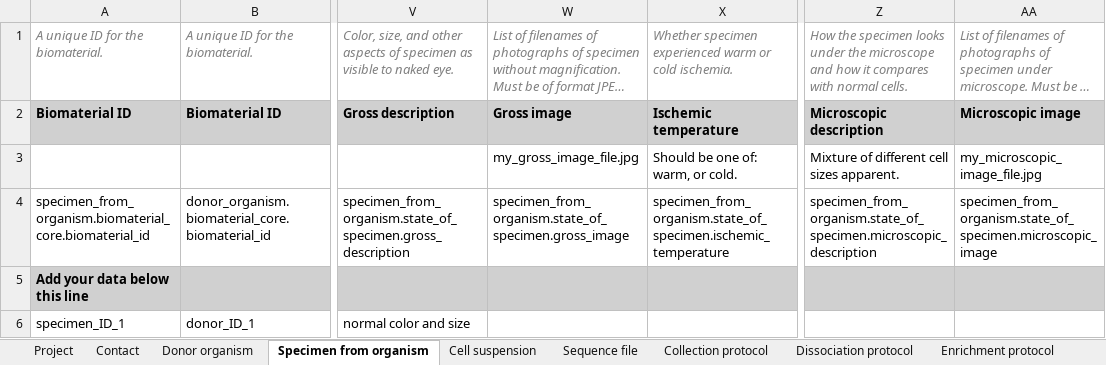
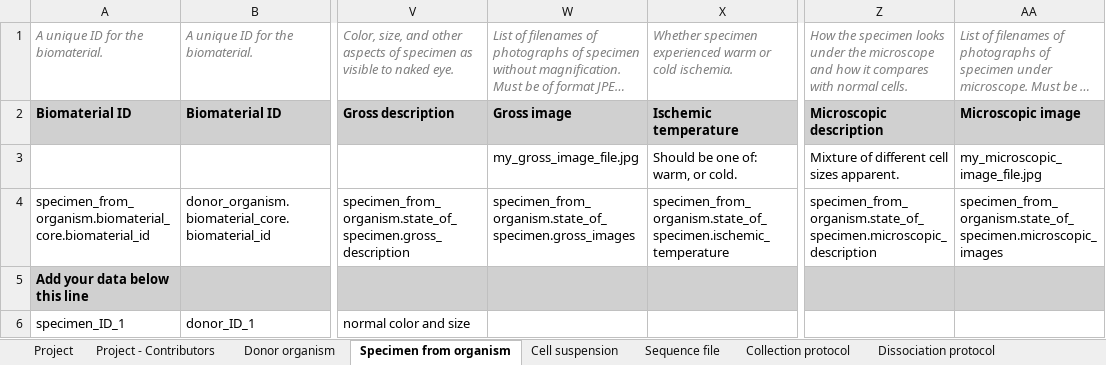
Before and after one commit to HumanCellAtlas/metadata-schema, an Excel workbook: infrastructure_testing_files/current/dcp_integration_test_metadata_1_10X_bundle.xlsx, sheet Specimen from organism, drawn as a sheet; only a part is shown, gaps mark what is left out; long unchanged cells end in …; values as stored, in another font and other column widths than the file's, no borders; the diff names each change by its address in the sheet, - before the commit and + after, or states it on an @@ line.

```diff
--- a/infrastructure_testing_files/current/dcp_integration_test_metadata_1_10X_bundle.xlsx (sheet Specimen from organism)
+++ b/infrastructure_testing_files/current/dcp_integration_test_metadata_1_10X_bundle.xlsx (sheet Specimen from organism)
-sheet tab: Contact
+sheet tab: Project - Contributors
-W4: specimen_from_organism.state_of_specimen.gross_image
+W4: specimen_from_organism.state_of_specimen.gross_images
-AA4: specimen_from_organism.state_of_specimen.microscopic_image
+AA4: specimen_from_organism.state_of_specimen.microscopic_images
```
Also changed, not shown: sheet Donor organism, infrastructure_testing_files/current/dcp_integration_test_metadata_1_SS2_bundle.xlsx.
